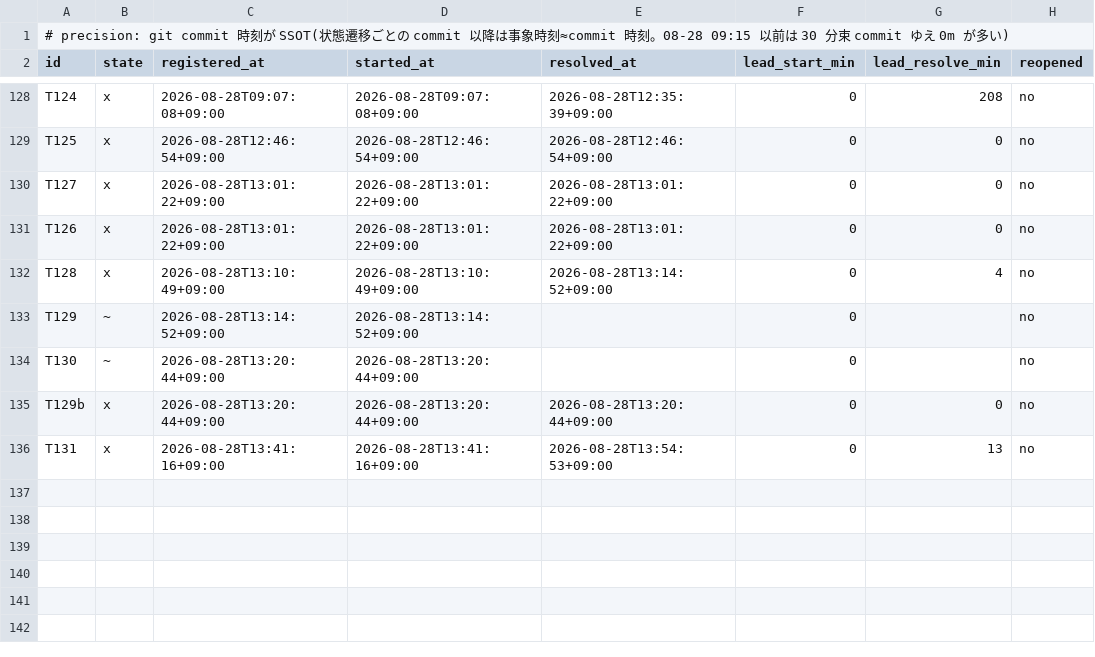
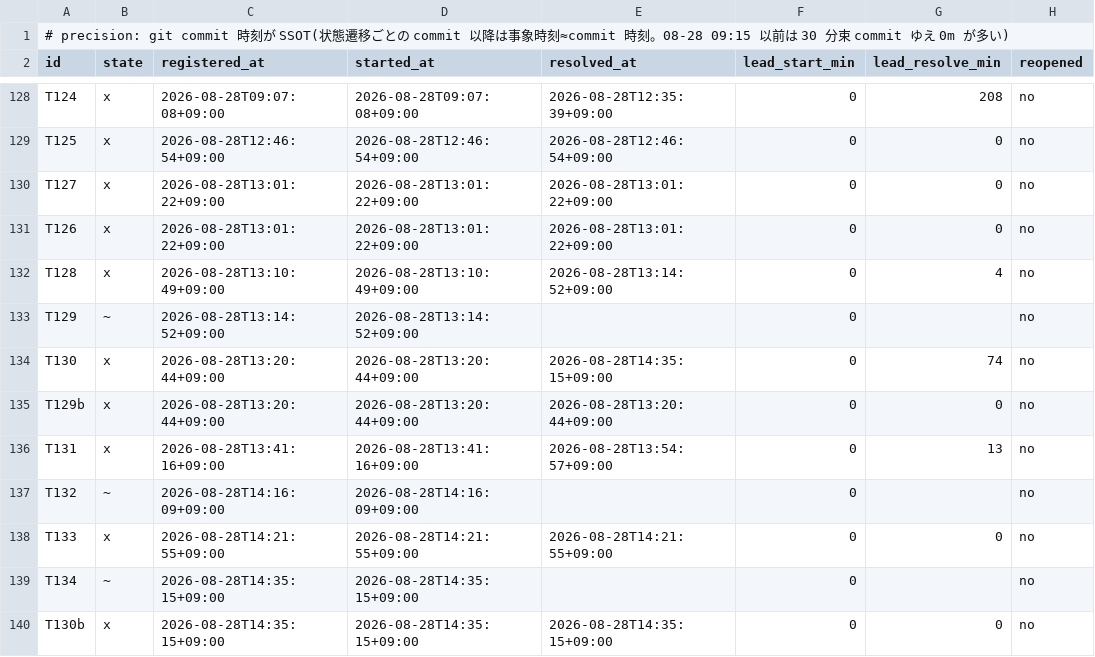
Before and after one commit to simokitafresh/multi-agent-shogun, a TSV file: queue/shogun_todo_map_timestamps.tsv, drawn as a sheet; only a part is shown, gaps mark what is left out.

```diff
--- a/queue/shogun_todo_map_timestamps.tsv
+++ b/queue/shogun_todo_map_timestamps.tsv
@@ -133,4 +133,8 @@ T128	x	2026-08-28T13:10:49+09:00	2026-08-28T13:10:49+09:00	2026-08-28T13:14:52+0
 T129	~	2026-08-28T13:14:52+09:00	2026-08-28T13:14:52+09:00		0		no
-T130	~	2026-08-28T13:20:44+09:00	2026-08-28T13:20:44+09:00		0		no
+T130	x	2026-08-28T13:20:44+09:00	2026-08-28T13:20:44+09:00	2026-08-28T14:35:15+09:00	0	74	no
 T129b	x	2026-08-28T13:20:44+09:00	2026-08-28T13:20:44+09:00	2026-08-28T13:20:44+09:00	0	0	no
-T131	x	2026-08-28T13:41:16+09:00	2026-08-28T13:41:16+09:00	2026-08-28T13:54:53+09:00	0	13	no
+T131	x	2026-08-28T13:41:16+09:00	2026-08-28T13:41:16+09:00	2026-08-28T13:54:57+09:00	0	13	no
+T132	~	2026-08-28T14:16:09+09:00	2026-08-28T14:16:09+09:00		0		no
+T133	x	2026-08-28T14:21:55+09:00	2026-08-28T14:21:55+09:00	2026-08-28T14:21:55+09:00	0	0	no
+T134	~	2026-08-28T14:35:15+09:00	2026-08-28T14:35:15+09:00		0		no
+T130b	x	2026-08-28T14:35:15+09:00	2026-08-28T14:35:15+09:00	2026-08-28T14:35:15+09:00	0	0	no
```
Also changed, not shown: 3 other files.
